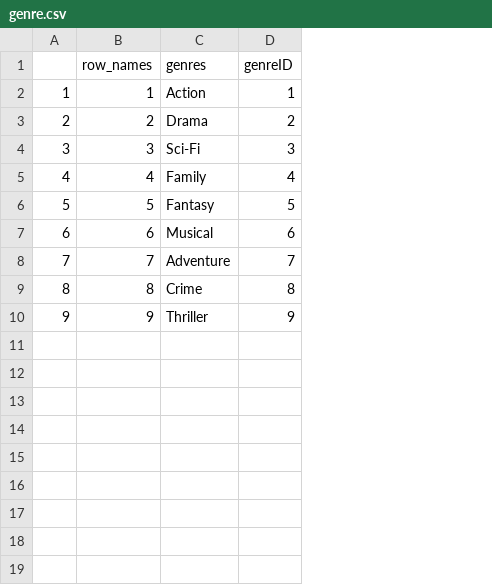
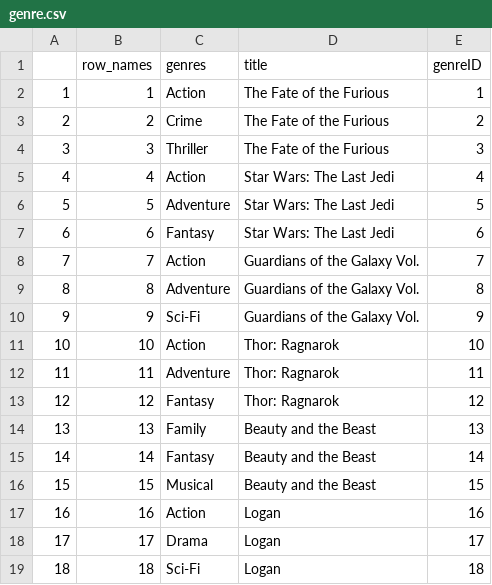
Before and after one commit to YunMai-SPS/DA607, a CSV file: DA607_homework13/genre.csv, drawn as a sheet; the diff names each change by its address in the sheet, - before the commit and + after, or states it on an @@ line.

```diff
--- a/DA607_homework13/genre.csv
+++ b/DA607_homework13/genre.csv
+column D (title), rows 2-10: The Fate of the Furious | The Fate of the Furious | The Fate of the Furious | Star Wars: The Last Jedi | Star Wars: The Last Jedi | Star Wars: The Last Jedi | Guardians of the Galaxy Vol. | Guardians of the Galaxy Vol. | Guardians of the Galaxy Vol.
-C3 (genres): Drama
+C3 (genres): Crime
-C4 (genres): Sci-Fi
+C4 (genres): Thriller
-C5 (genres): Family
+C5 (genres): Action
-C6 (genres): Fantasy
+C6 (genres): Adventure
-C7 (genres): Musical
+C7 (genres): Fantasy
-C8 (genres): Adventure
+C8 (genres): Action
-C9 (genres): Crime
+C9 (genres): Adventure
-C10 (genres): Thriller
+C10 (genres): Sci-Fi
+row 11: 10 | 10 | Action | Thor: Ragnarok | 10
+row 12: 11 | 11 | Adventure | Thor: Ragnarok | 11
+row 13: 12 | 12 | Fantasy | Thor: Ragnarok | 12
+row 14: 13 | 13 | Family | Beauty and the Beast | 13
+row 15: 14 | 14 | Fantasy | Beauty and the Beast | 14
+row 16: 15 | 15 | Musical | Beauty and the Beast | 15
+row 17: 16 | 16 | Action | Logan | 16
+row 18: 17 | 17 | Drama | Logan | 17
+row 19: 18 | 18 | Sci-Fi | Logan | 18
```
Also changed, not shown: DA607_homework13/actor.csv, DA607_homework13/writer.csv, 2 other files.
